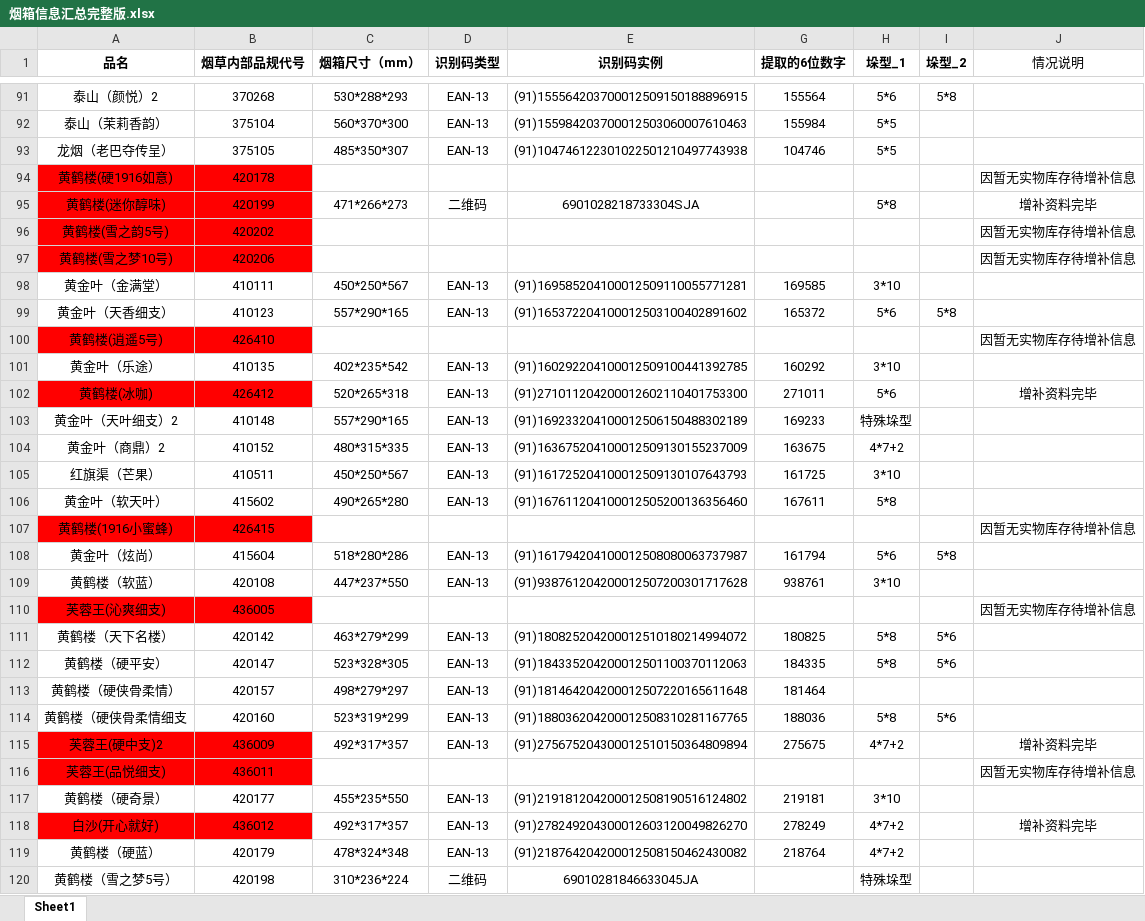
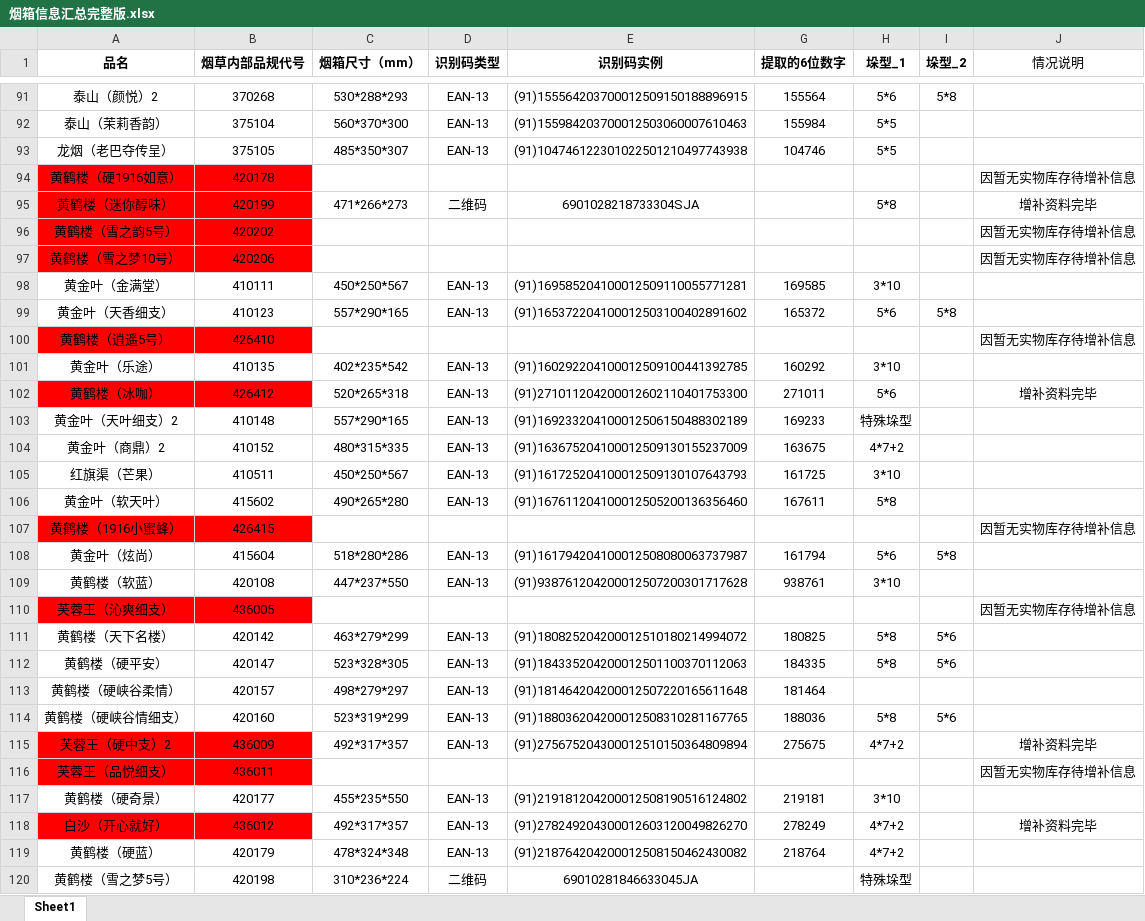
Before and after one commit to Haker0428/LeafDepot, an Excel workbook: web/src/public/烟箱信息汇总完整版.xlsx, sheet Sheet1, drawn as a sheet; only a part is shown, gaps mark what is left out; values as stored, in another font and other column widths than the file's, no borders; the diff covers the shown part only; the diff names each change by its address in the sheet, - before the commit and + after, or states it on an @@ line.

```diff
--- a/web/src/public/烟箱信息汇总完整版.xlsx (sheet Sheet1)
+++ b/web/src/public/烟箱信息汇总完整版.xlsx (sheet Sheet1)
-A94 (品名): 黄鹤楼(硬1916如意)
+A94 (品名): 黄鹤楼（硬1916如意）
-A95 (品名): 黄鹤楼(迷你醇味)
+A95 (品名): 黄鹤楼（迷你醇味）
-A96 (品名): 黄鹤楼(雪之韵5号)
+A96 (品名): 黄鹤楼（雪之韵5号）
-A97 (品名): 黄鹤楼(雪之梦10号)
+A97 (品名): 黄鹤楼（雪之梦10号）
-A100 (品名): 黄鹤楼(逍遥5号)
+A100 (品名): 黄鹤楼（逍遥5号）
-A102 (品名): 黄鹤楼(冰咖)
+A102 (品名): 黄鹤楼（冰咖）
-A107 (品名): 黄鹤楼(1916小蜜蜂)
+A107 (品名): 黄鹤楼（1916小蜜蜂）
-A110 (品名): 芙蓉王(沁爽细支)
+A110 (品名): 芙蓉王（沁爽细支）
-A113 (品名): 黄鹤楼（硬侠骨柔情）
+A113 (品名): 黄鹤楼（硬峡谷柔情）
-A114 (品名): 黄鹤楼（硬侠骨柔情细支
+A114 (品名): 黄鹤楼（硬峡谷情细支）
-A115 (品名): 芙蓉王(硬中支)2
+A115 (品名): 芙蓉王（硬中支）2
-A116 (品名): 芙蓉王(品悦细支)
+A116 (品名): 芙蓉王（品悦细支）
-A118 (品名): 白沙(开心就好)
+A118 (品名): 白沙（开心就好）
```
Also changed, not shown: 1 added row, 1 removed row and 67 edited cells elsewhere in this sheet, 2 other files.
